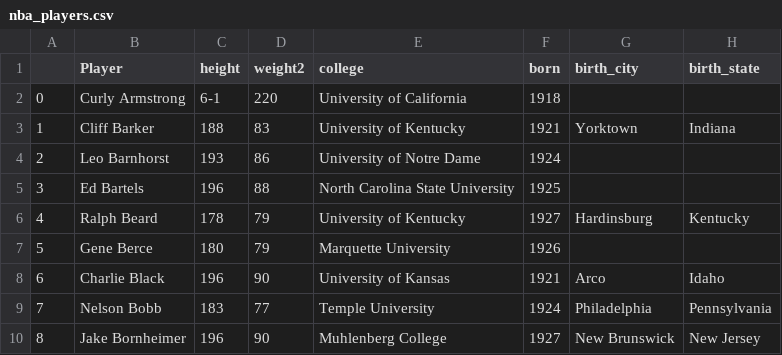
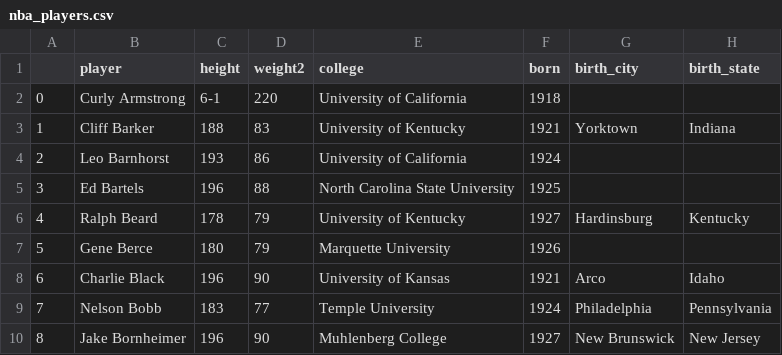
Before and after one commit to veiled-coder/LiteDB, a CSV file: mysqlite/nba_players.csv, drawn as a sheet; only a part is shown.

```diff
--- a/mysqlite/nba_players.csv
+++ b/mysqlite/nba_players.csv
@@ -1,5 +1,5 @@
-,Player,height,weight2,college,born,birth_city,birth_state
+,player,height,weight2,college,born,birth_city,birth_state
 0,Curly Armstrong,6-1,220,University of California,1918,,
 1,Cliff Barker,188,83,University of Kentucky,1921,Yorktown,Indiana
-2,Leo Barnhorst,193,86,University of Notre Dame,1924,,
+2,Leo Barnhorst,193,86,University of California,1924,,
 3,Ed Bartels,196,88,North Carolina State University,1925,,
```
Also changed, not shown: mysqlite/nba_player_data.csv, 1 other file.
